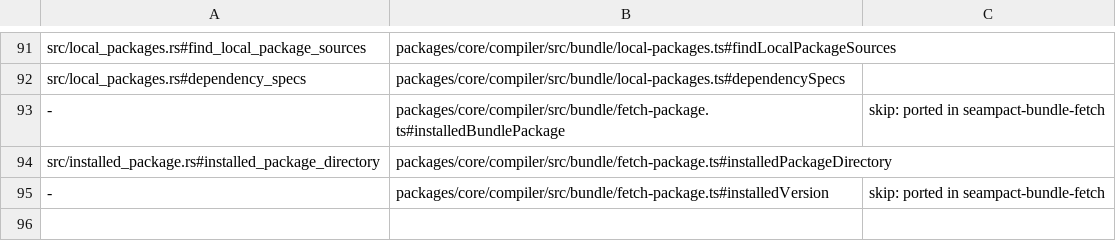
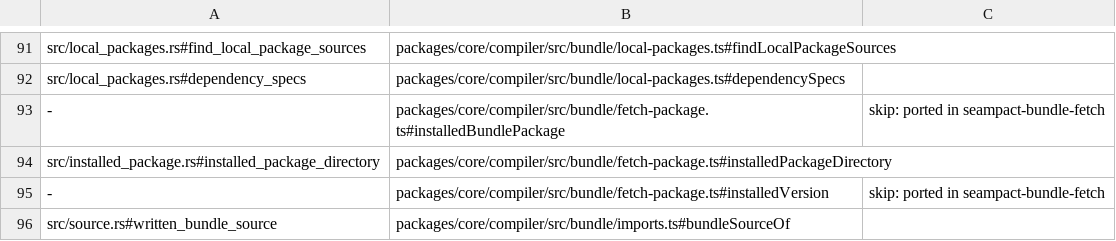
Before and after one commit to jubasse/seampact, a TSV file: crates/bundle/trace.tsv, drawn as a sheet; only a part is shown, gaps mark what is left out; the diff names each change by its address in the sheet, - before the commit and + after, or states it on an @@ line.

```diff
--- a/crates/bundle/trace.tsv
+++ b/crates/bundle/trace.tsv
+row 96: src/source.rs#written_bundle_source | packages/core/compiler/src/bundle/imports.ts#bundleSourceOf
```
Also changed, not shown: crates/bundle-fetch/trace.tsv, 5 other files.
